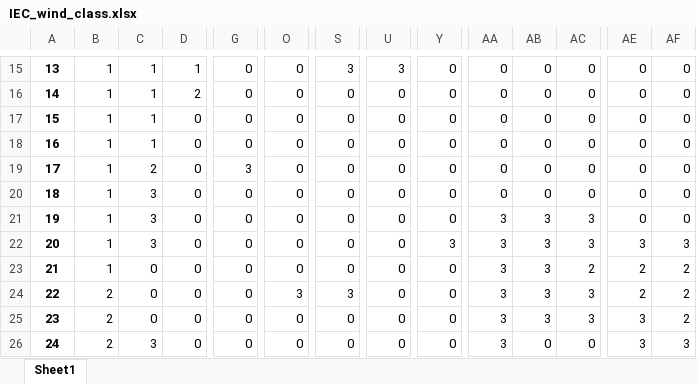
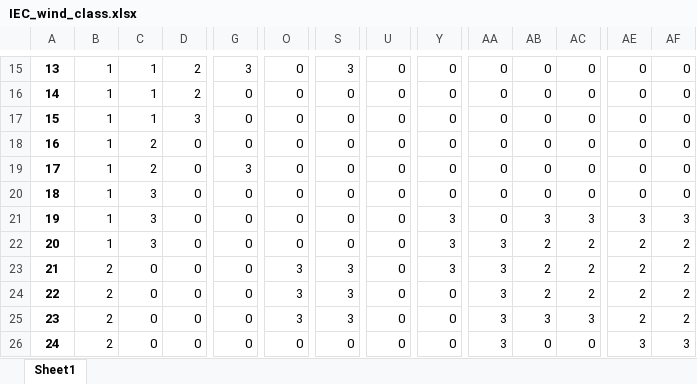
Before and after one commit to ijbd/merra-power-generation, an Excel workbook: IEC_wind_class.xlsx, sheet Sheet1, drawn as a sheet; only a part is shown, gaps mark what is left out; values as stored, in another font and other column widths than the file's, no borders; the diff covers the shown part only; the diff names each change by its address in the sheet, - before the commit and + after, or states it on an @@ line.

```diff
--- a/IEC_wind_class.xlsx (sheet Sheet1)
+++ b/IEC_wind_class.xlsx (sheet Sheet1)
-D15: 1
+D15: 2
-G15: 0
+G15: 3
-U15: 3
+U15: 0
-D17: 0
+D17: 3
-C18: 1
+C18: 2
-Y21: 0
+Y21: 3
-AA21: 3
+AA21: 0
-AE21: 0
+AE21: 3
-AF21: 0
+AF21: 3
-AB22:AB24: 3
+AB22:AB24: 2
-AC22: 3
+AC22: 2
-AE22: 3
+AE22: 2
-AF22: 3
+AF22: 2
-B23: 1
+B23: 2
-O23: 0
+O23: 3
-S23: 0
+S23: 3
-Y23: 0
+Y23: 3
-AC24: 3
+AC24: 2
-O25: 0
+O25: 3
-S25: 0
+S25: 3
-AE25: 3
+AE25: 2
-C26: 3
+C26: 0
```
Also changed, not shown: 112 edited cells elsewhere in this sheet.
